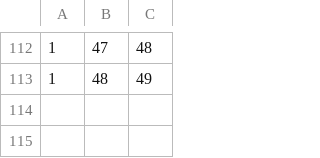
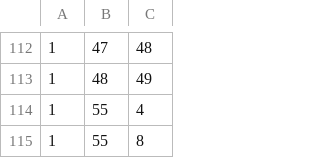
Before and after one commit to CamiloCJ09/back-mioroutes, a CSV file: src/main/resources/static/data/graph2.csv, drawn as a sheet; only a part is shown, gaps mark what is left out.

```diff
--- a/src/main/resources/static/data/graph2.csv
+++ b/src/main/resources/static/data/graph2.csv
@@ -113 +113,3 @@
 1;48;49
+1;55;4
+1;55;8
```
Also changed, not shown: 6 other files.
